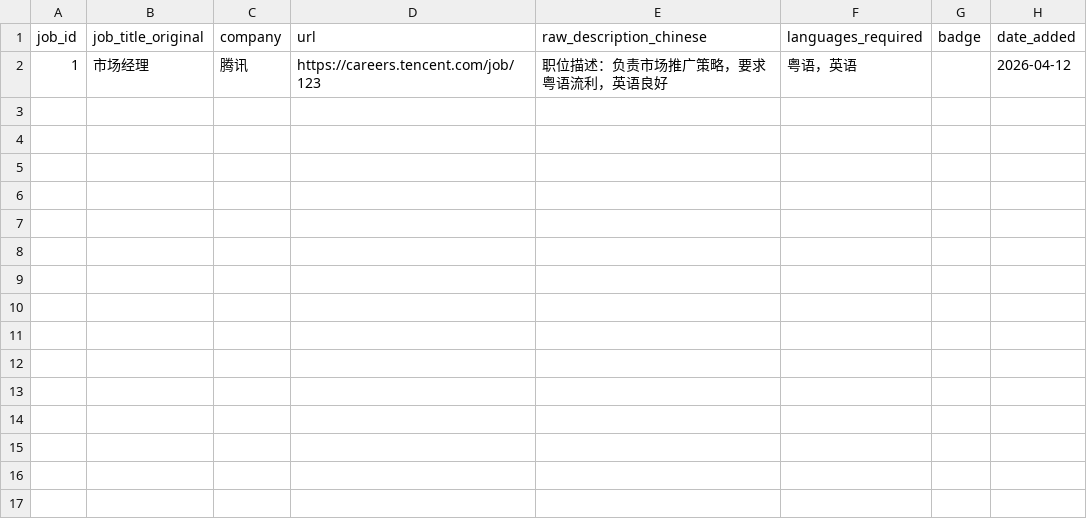
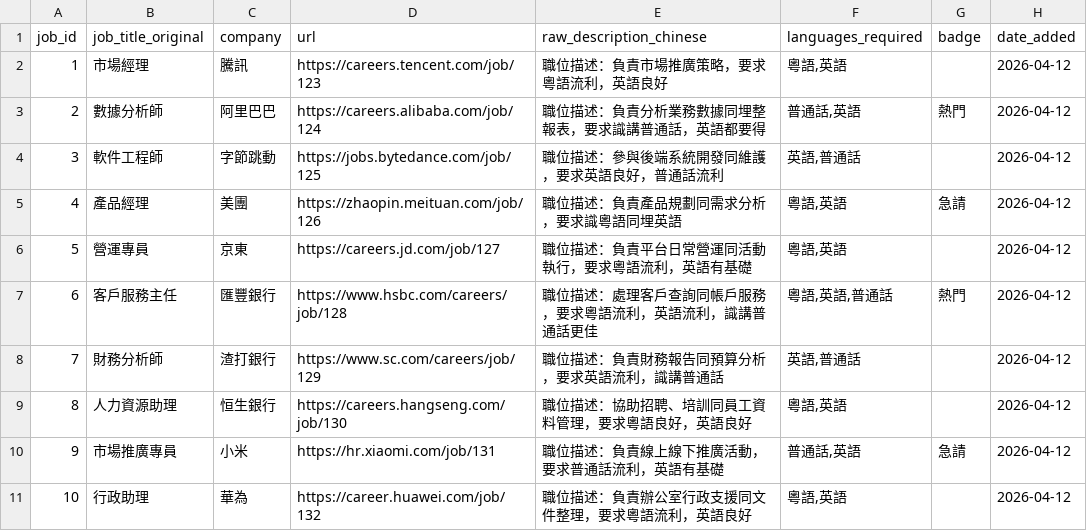
Before and after one commit to pnv28/gp_project_ccai, a CSV file: listings/canto_jobs.csv, drawn as a sheet.

```diff
--- a/listings/canto_jobs.csv
+++ b/listings/canto_jobs.csv
@@ -1,2 +1,11 @@
 job_id,job_title_original,company,url,raw_description_chinese,languages_required,badge,date_added
-1,市场经理,腾讯,https://careers.tencent.com/job/123,"职位描述：负责市场推广策略，要求粤语流利，英语良好",粤语，英语,,2026-04-12
+1,市場經理,騰訊,https://careers.tencent.com/job/123,"職位描述：負責市場推廣策略，要求粵語流利，英語良好","粵語,英語",,2026-04-12
+2,數據分析師,阿里巴巴,https://careers.alibaba.com/job/124,"職位描述：負責分析業務數據同埋整報表，要求識講普通話，英語都要得","普通話,英語",熱門,2026-04-12
+3,軟件工程師,字節跳動,https://jobs.bytedance.com/job/125,"職位描述：參與後端系統開發同維護，要求英語良好，普通話流利","英語,普通話",,2026-04-12
+4,產品經理,美團,https://zhaopin.meituan.com/job/126,"職位描述：負責產品規劃同需求分析，要求識粵語同埋英語","粵語,英語",急請,2026-04-12
+5,營運專員,京東,https://careers.jd.com/job/127,"職位描述：負責平台日常營運同活動執行，要求粵語流利，英語有基礎","粵語,英語",,2026-04-12
+6,客戶服務主任,匯豐銀行,https://www.hsbc.com/careers/job/128,"職位描述：處理客戶查詢同帳戶服務，要求粵語流利，英語流利，識講普通話更佳","粵語,英語,普通話",熱門,2026-04-12
+7,財務分析師,渣打銀行,https://www.sc.com/careers/job/129,"職位描述：負責財務報告同預算分析，要求英語流利，識講普通話","英語,普通話",,2026-04-12
+8,人力資源助理,恒生銀行,https://careers.hangseng.com/job/130,"職位描述：協助招聘、培訓同員工資料管理，要求粵語良好，英語良好","粵語,英語",,2026-04-12
+9,市場推廣專員,小米,https://hr.xiaomi.com/job/131,"職位描述：負責線上線下推廣活動，要求普通話流利，英語有基礎","普通話,英語",急請,2026-04-12
+10,行政助理,華為,https://career.huawei.com/job/132,"職位描述：負責辦公室行政支援同文件整理，要求粵語流利，英語良好","粵語,英語",,2026-04-12
```
Also changed, not shown: listings/english_jobs.csv.
